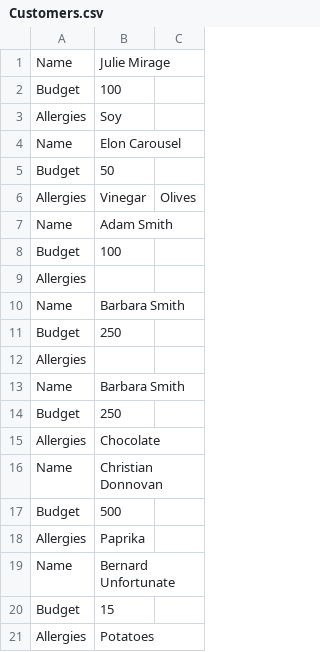
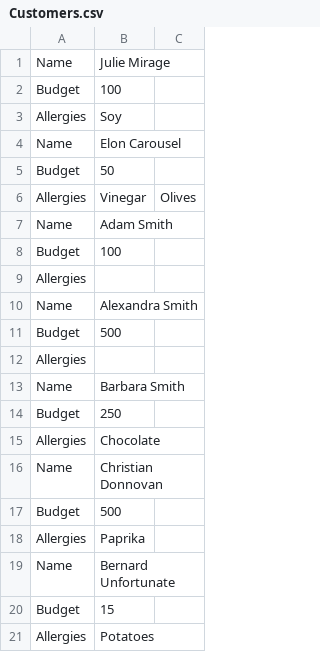
Before and after one commit to atytzhynskyi/Chiken-Kithen-DB, a CSV file: ChikenKithen/Customers.csv, drawn as a sheet.

```diff
--- a/ChikenKithen/Customers.csv
+++ b/ChikenKithen/Customers.csv
@@ -9,4 +9,4 @@ Budget;100;
 Allergies;
-Name;Barbara Smith;
-Budget;250;
+Name;Alexandra Smith;
+Budget;500;
 Allergies;
```
Also changed, not shown: 25 other files.
